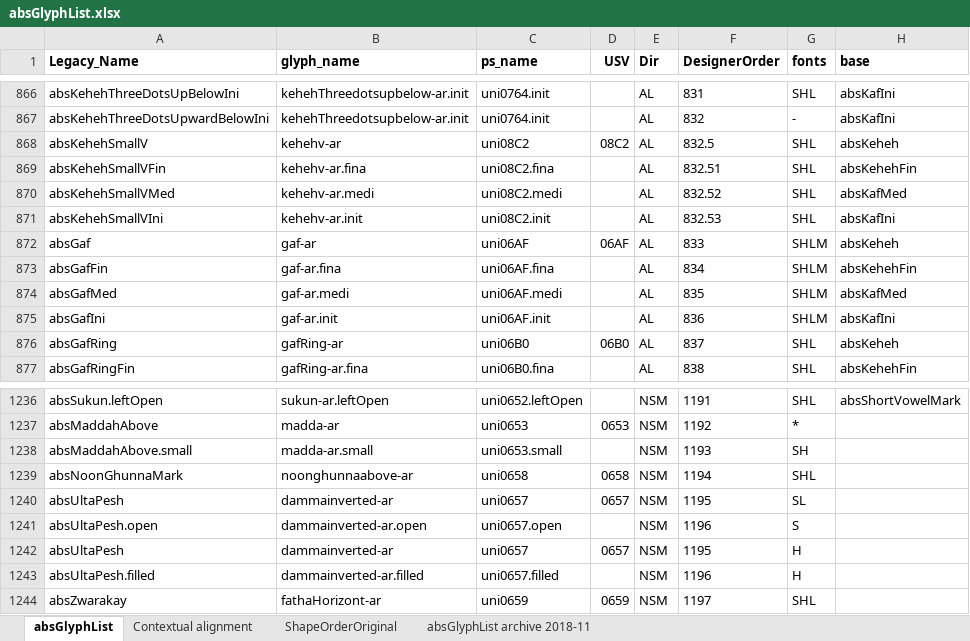
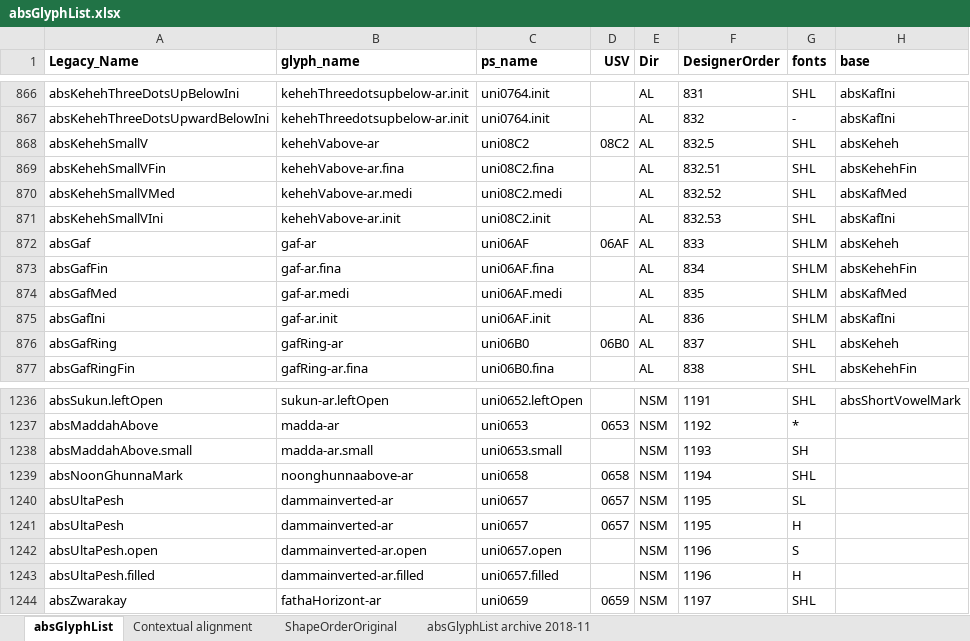
Before and after one commit to silnrsi/font-arab-tools, an Excel workbook: absGlyphList/absGlyphList.xlsx, sheet absGlyphList, drawn as a sheet; only a part is shown, gaps mark what is left out; values as stored, in another font and other column widths than the file's, no borders; charts and pictures not drawn; the diff covers the shown part only; the diff names each change by its address in the sheet, - before the commit and + after, or states it on an @@ line.

Commit message:
[ABS-1870] Renamed some of the glyphs previously added. Added U+08DC..U+08E2 in case we choose to support those in the future. Currently I did not say we would support U+08DC..U+08E2 in any of SIL's fonts.

```diff
--- a/absGlyphList/absGlyphList.xlsx (sheet absGlyphList)
+++ b/absGlyphList/absGlyphList.xlsx (sheet absGlyphList)
-B868 (glyph_name): kehehv-ar
+B868 (glyph_name): kehehVabove-ar
-B869 (glyph_name): kehehv-ar.fina
+B869 (glyph_name): kehehVabove-ar.fina
-B870 (glyph_name): kehehv-ar.medi
+B870 (glyph_name): kehehVabove-ar.medi
-B871 (glyph_name): kehehv-ar.init
+B871 (glyph_name): kehehVabove-ar.init
@@ row 1242 moved to row 1241: absUltaPesh @@
```
Also changed, not shown: 16 added rows, 16 edited cells and cell formats elsewhere in this sheet, 2 other files.
